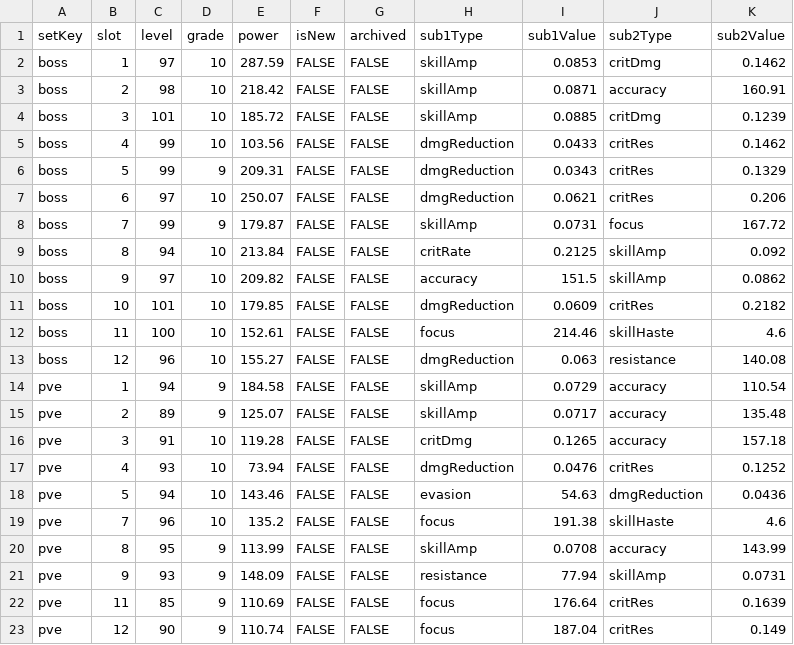
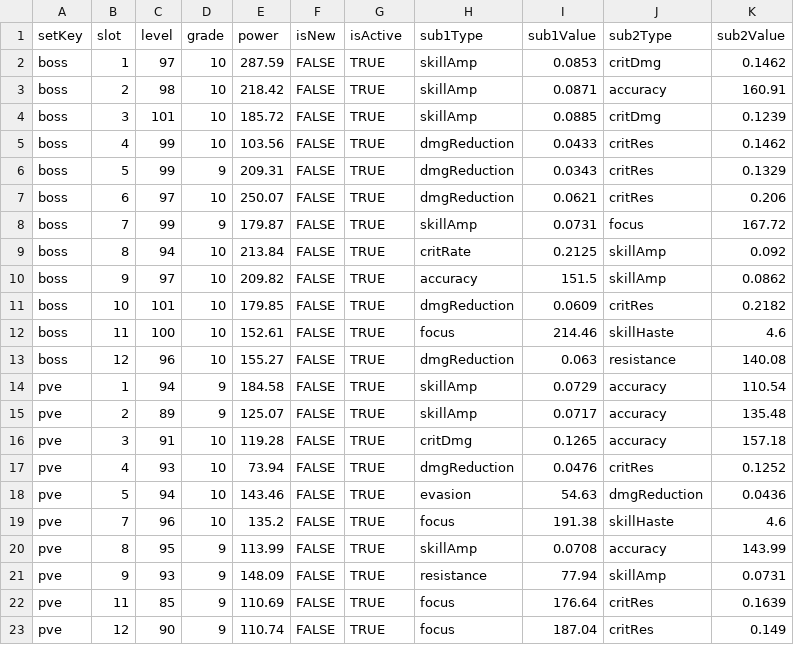
Before and after one commit to zeroford/equipment-sets-preview, a TSV file: google-apps-script/seed/Items.tsv, drawn as a sheet.

```diff
--- a/google-apps-script/seed/Items.tsv
+++ b/google-apps-script/seed/Items.tsv
@@ -1,23 +1,23 @@
-setKey	slot	level	grade	power	isNew	archived	sub1Type	sub1Value	sub2Type	sub2Value
-boss	1	97	10	287.59	FALSE	FALSE	skillAmp	0.0853	critDmg	0.1462
-boss	2	98	10	218.42	FALSE	FALSE	skillAmp	0.0871	accuracy	160.91
-boss	3	101	10	185.72	FALSE	FALSE	skillAmp	0.0885	critDmg	0.1239
-boss	4	99	10	103.56	FALSE	FALSE	dmgReduction	0.0433	critRes	0.1462
-boss	5	99	9	209.31	FALSE	FALSE	dmgReduction	0.0343	critRes	0.1329
-boss	6	97	10	250.07	FALSE	FALSE	dmgReduction	0.0621	critRes	0.206
-boss	7	99	9	179.87	FALSE	FALSE	skillAmp	0.0731	focus	167.72
-boss	8	94	10	213.84	FALSE	FALSE	critRate	0.2125	skillAmp	0.092
-boss	9	97	10	209.82	FALSE	FALSE	accuracy	151.5	skillAmp	0.0862
-boss	10	101	10	179.85	FALSE	FALSE	dmgReduction	0.0609	critRes	0.2182
-boss	11	100	10	152.61	FALSE	FALSE	focus	214.46	skillHaste	4.6
-boss	12	96	10	155.27	FALSE	FALSE	dmgReduction	0.063	resistance	140.08
-pve	1	94	9	184.58	FALSE	FALSE	skillAmp	0.0729	accuracy	110.54
-pve	2	89	9	125.07	FALSE	FALSE	skillAmp	0.0717	accuracy	135.48
-pve	3	91	10	119.28	FALSE	FALSE	critDmg	0.1265	accuracy	157.18
-pve	4	93	10	73.94	FALSE	FALSE	dmgReduction	0.0476	critRes	0.1252
-pve	5	94	10	143.46	FALSE	FALSE	evasion	54.63	dmgReduction	0.0436
-pve	7	96	10	135.2	FALSE	FALSE	focus	191.38	skillHaste	4.6
-pve	8	95	9	113.99	FALSE	FALSE	skillAmp	0.0708	accuracy	143.99
-pve	9	93	9	148.09	FALSE	FALSE	resistance	77.94	skillAmp	0.0731
-pve	11	85	9	110.69	FALSE	FALSE	focus	176.64	critRes	0.1639
-pve	12	90	9	110.74	FALSE	FALSE	focus	187.04	critRes	0.149
+setKey	slot	level	grade	power	isNew	isActive	sub1Type	sub1Value	sub2Type	sub2Value
+boss	1	97	10	287.59	FALSE	TRUE	skillAmp	0.0853	critDmg	0.1462
+boss	2	98	10	218.42	FALSE	TRUE	skillAmp	0.0871	accuracy	160.91
+boss	3	101	10	185.72	FALSE	TRUE	skillAmp	0.0885	critDmg	0.1239
+boss	4	99	10	103.56	FALSE	TRUE	dmgReduction	0.0433	critRes	0.1462
+boss	5	99	9	209.31	FALSE	TRUE	dmgReduction	0.0343	critRes	0.1329
+boss	6	97	10	250.07	FALSE	TRUE	dmgReduction	0.0621	critRes	0.206
+boss	7	99	9	179.87	FALSE	TRUE	skillAmp	0.0731	focus	167.72
+boss	8	94	10	213.84	FALSE	TRUE	critRate	0.2125	skillAmp	0.092
+boss	9	97	10	209.82	FALSE	TRUE	accuracy	151.5	skillAmp	0.0862
+boss	10	101	10	179.85	FALSE	TRUE	dmgReduction	0.0609	critRes	0.2182
+boss	11	100	10	152.61	FALSE	TRUE	focus	214.46	skillHaste	4.6
+boss	12	96	10	155.27	FALSE	TRUE	dmgReduction	0.063	resistance	140.08
+pve	1	94	9	184.58	FALSE	TRUE	skillAmp	0.0729	accuracy	110.54
+pve	2	89	9	125.07	FALSE	TRUE	skillAmp	0.0717	accuracy	135.48
+pve	3	91	10	119.28	FALSE	TRUE	critDmg	0.1265	accuracy	157.18
+pve	4	93	10	73.94	FALSE	TRUE	dmgReduction	0.0476	critRes	0.1252
+pve	5	94	10	143.46	FALSE	TRUE	evasion	54.63	dmgReduction	0.0436
+pve	7	96	10	135.2	FALSE	TRUE	focus	191.38	skillHaste	4.6
+pve	8	95	9	113.99	FALSE	TRUE	skillAmp	0.0708	accuracy	143.99
+pve	9	93	9	148.09	FALSE	TRUE	resistance	77.94	skillAmp	0.0731
+pve	11	85	9	110.69	FALSE	TRUE	focus	176.64	critRes	0.1639
+pve	12	90	9	110.74	FALSE	TRUE	focus	187.04	critRes	0.149
```
Also changed, not shown: 7 other files.
